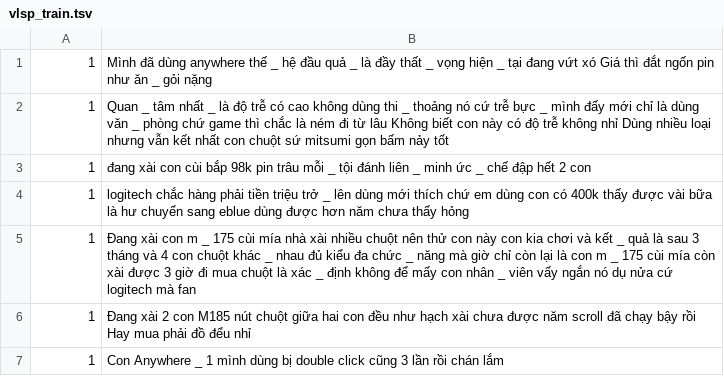
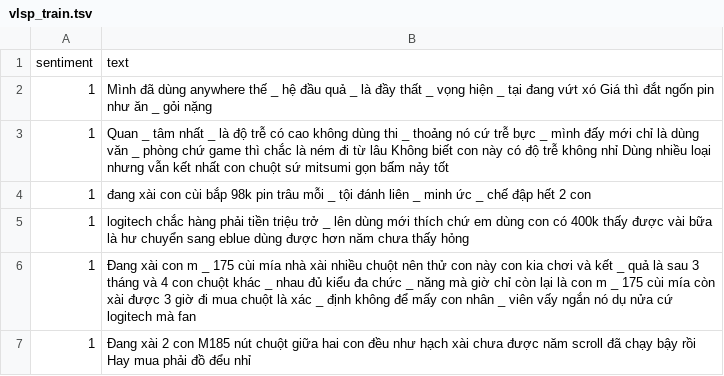
Before and after one commit to plphuc/thesis_SA, a TSV file: data/VLSP_Copy/vlsp_train.tsv, drawn as a sheet; only a part is shown; the shorter side is filled out with more unchanged rows.

Commit message:
Update vlsp_train.tsv

```diff
--- a/data/VLSP_Copy/vlsp_train.tsv
+++ b/data/VLSP_Copy/vlsp_train.tsv
@@ -1 +1,2 @@
+sentiment,text
 1,Mình đã dùng anywhere thế _ hệ đầu quả _ là đầy thất _ vọng hiện _ tại đang vứt xó Giá thì đắt ngốn pin như ăn _ gỏi nặng
```
